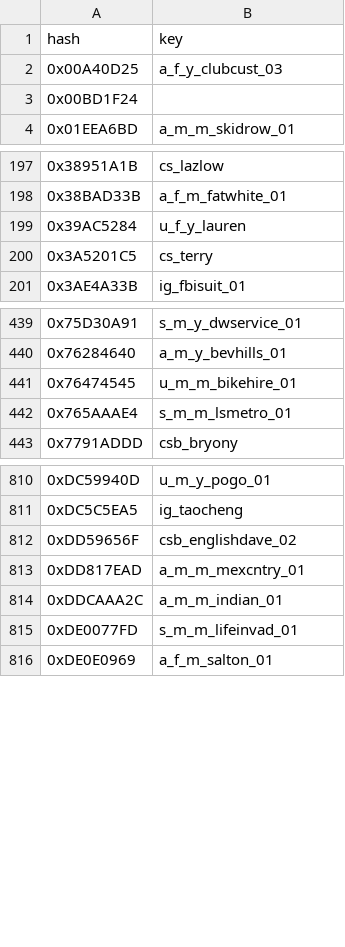
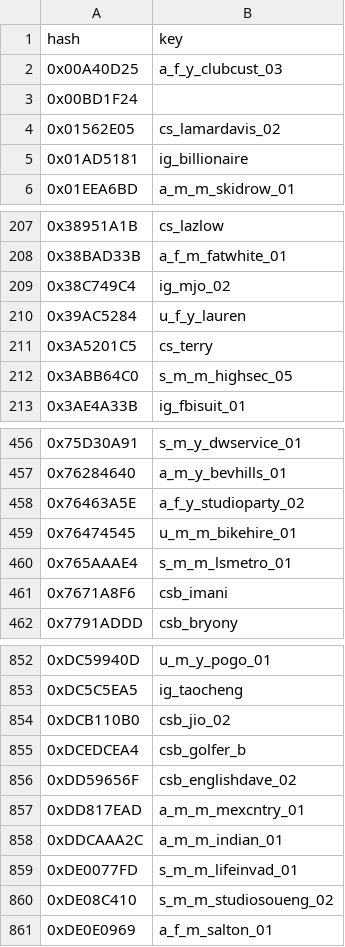
Before and after one commit to calamity-inc/gta-v-joaat-hash-db, a CSV file: out/peds-hex.csv, drawn as a sheet; only a part is shown, gaps mark what is left out; the diff covers the shown part only.

```diff
--- a/out/peds-hex.csv
+++ b/out/peds-hex.csv
@@ -3,2 +3,4 @@ hash,key
 0x00BD1F24,
+0x01562E05,cs_lamardavis_02
+0x01AD5181,ig_billionaire
 0x01EEA6BD,a_m_m_skidrow_01
@@ -198,4 +208,6 @@ hash,key
 0x38BAD33B,a_f_m_fatwhite_01
+0x38C749C4,ig_mjo_02
 0x39AC5284,u_f_y_lauren
 0x3A5201C5,cs_terry
+0x3ABB64C0,s_m_m_highsec_05
 0x3AE4A33B,ig_fbisuit_01
@@ -440,4 +457,6 @@ hash,key
 0x76284640,a_m_y_bevhills_01
+0x76463A5E,a_f_y_studioparty_02
 0x76474545,u_m_m_bikehire_01
 0x765AAAE4,s_m_m_lsmetro_01
+0x7671A8F6,csb_imani
 0x7791ADDD,csb_bryony
@@ -811,2 +853,4 @@ hash,key
 0xDC5C5EA5,ig_taocheng
+0xDCB110B0,csb_jio_02
+0xDCEDCEA4,csb_golfer_b
 0xDD59656F,csb_englishdave_02
@@ -815,2 +859,3 @@ hash,key
 0xDE0077FD,s_m_m_lifeinvad_01
+0xDE08C410,s_m_m_studiosoueng_02
 0xDE0E0969,a_f_m_salton_01
```
Also changed, not shown: 39 added rows elsewhere in this file, out/peds-dec_signed.csv, out/peds-dec_unsigned.csv, 4 other files.
